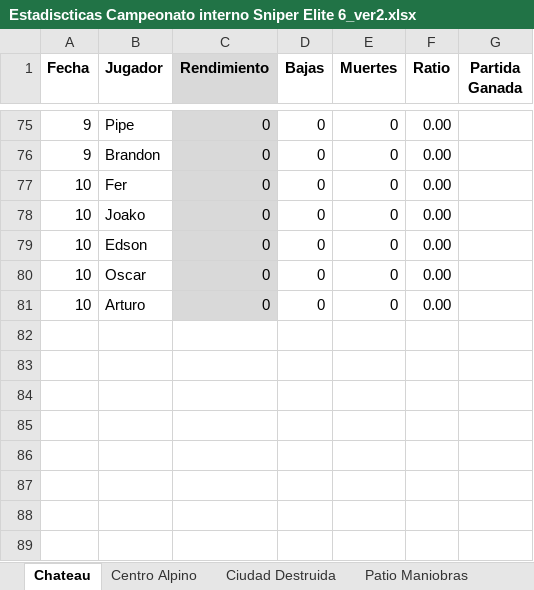
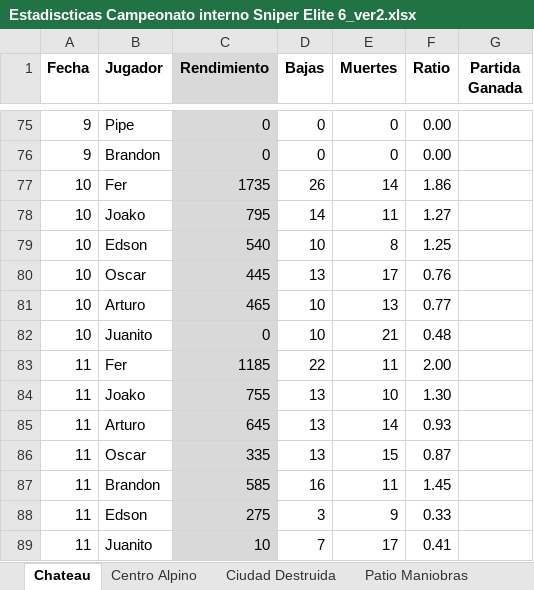
Before and after one commit to asovinom75/sniper, an Excel workbook: Estadiscticas Campeonato interno Sniper Elite 6_ver2.xlsx, sheet Chateau, drawn as a sheet; only a part is shown, gaps mark what is left out; values as stored, in another font and other column widths than the file's, no borders; addresses are those after the commit; the diff names each change by its address in the sheet, - before the commit and + after, or states it on an @@ line.

```diff
--- a/Estadiscticas Campeonato interno Sniper Elite 6_ver2.xlsx (sheet Chateau)
+++ b/Estadiscticas Campeonato interno Sniper Elite 6_ver2.xlsx (sheet Chateau)
-C77 (Rendimiento): 0
+C77 (Rendimiento): 1735
-D77 (Bajas): 0
+D77 (Bajas): 26
-E77 (Muertes): 0
+E77 (Muertes): 14
-F77 (Ratio): 0.00
+F77 (Ratio): 1.86
-C78 (Rendimiento): 0
+C78 (Rendimiento): 795
-D78 (Bajas): 0
+D78 (Bajas): 14
-E78 (Muertes): 0
+E78 (Muertes): 11
-F78 (Ratio): 0.00
+F78 (Ratio): 1.27
-C79 (Rendimiento): 0
+C79 (Rendimiento): 540
-D79 (Bajas): 0
+D79 (Bajas): 10
-E79 (Muertes): 0
+E79 (Muertes): 8
-F79 (Ratio): 0.00
+F79 (Ratio): 1.25
-C80 (Rendimiento): 0
+C80 (Rendimiento): 445
-D80 (Bajas): 0
+D80 (Bajas): 13
-E80 (Muertes): 0
+E80 (Muertes): 17
-F80 (Ratio): 0.00
+F80 (Ratio): 0.76
+row 81: 10 | Arturo | 465 | 10 | 13 | 0.77
-B82 (Jugador): Arturo
+B82 (Jugador): Juanito
-D82 (Bajas): 0
+D82 (Bajas): 10
-E82 (Muertes): 0
+E82 (Muertes): 21
-F82 (Ratio): 0.00
+F82 (Ratio): 0.48
+row 83: 11 | Fer | 1185 | 22 | 11 | 2.00
+row 84: 11 | Joako | 755 | 13 | 10 | 1.30
+row 85: 11 | Arturo | 645 | 13 | 14 | 0.93
+row 86: 11 | Oscar | 335 | 13 | 15 | 0.87
+row 87: 11 | Brandon | 585 | 16 | 11 | 1.45
+row 88: 11 | Edson | 275 | 3 | 9 | 0.33
+row 89: 11 | Juanito | 10 | 7 | 17 | 0.41
```
Also changed, not shown: sheet Zona Aterrizaje, sheet Saint Raymonds, sheet Ciudad Destruida, sheet Centro Alpino, sheet Patio Maniobras.
